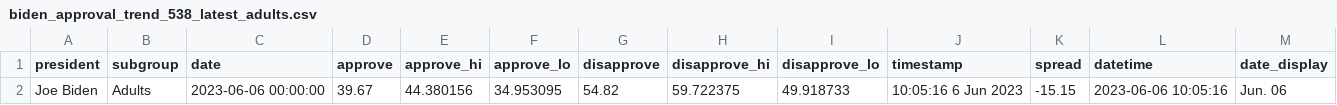
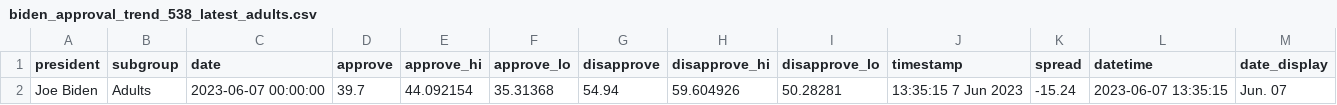
Before and after one commit to stiles/biden-polls, a CSV file: data/processed/biden_approval_trend_538_latest_adults.csv, drawn as a sheet.

```diff
--- a/data/processed/biden_approval_trend_538_latest_adults.csv
+++ b/data/processed/biden_approval_trend_538_latest_adults.csv
@@ -1,2 +1,2 @@
 president,subgroup,date,approve,approve_hi,approve_lo,disapprove,disapprove_hi,disapprove_lo,timestamp,spread,datetime,date_display
-Joe Biden,Adults,2023-06-06 00:00:00,39.67,44.380156,34.953095,54.82,59.722375,49.918733,10:05:16  6 Jun 2023,-15.15,2023-06-06 10:05:16,Jun. 06
+Joe Biden,Adults,2023-06-07 00:00:00,39.7,44.092154,35.31368,54.94,59.604926,50.28281,13:35:15  7 Jun 2023,-15.24,2023-06-07 13:35:15,Jun. 07
```
Also changed, not shown: data/processed/biden_approval_trend_538_adults.csv, data/processed/biden_approval_trend_538_all_polls.csv, 3 other files.
